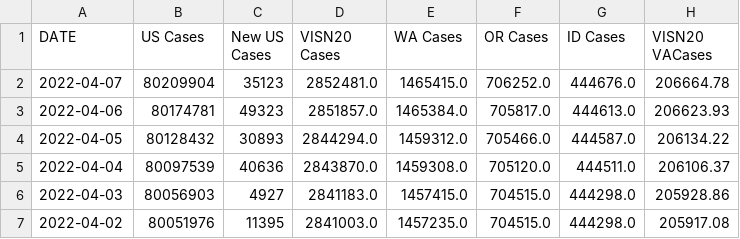
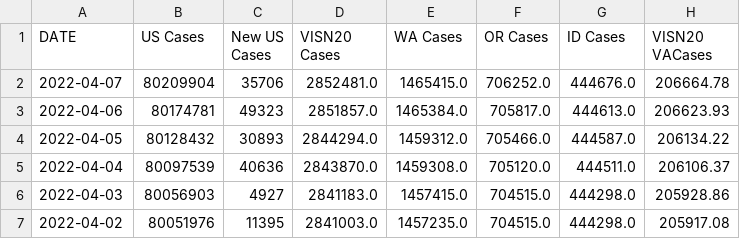
Before and after one commit to trebbag/VACovid, a CSV file: VAChart.csv, drawn as a sheet; only a part is shown; the diff names each change by its address in the sheet, - before the commit and + after, or states it on an @@ line.

```diff
--- a/VAChart.csv
+++ b/VAChart.csv
-C2 (New US Cases): 35123
+C2 (New US Cases): 35706
```
Also changed, not shown: CCTVAChart2.csv, CountyVACOVID.csv.
